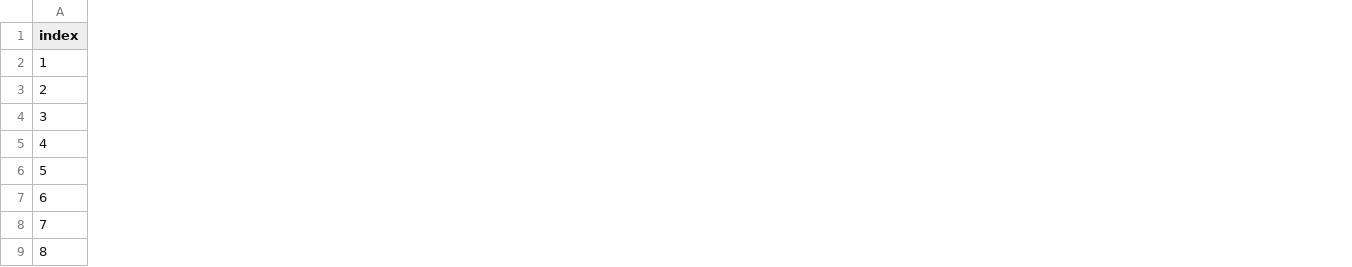
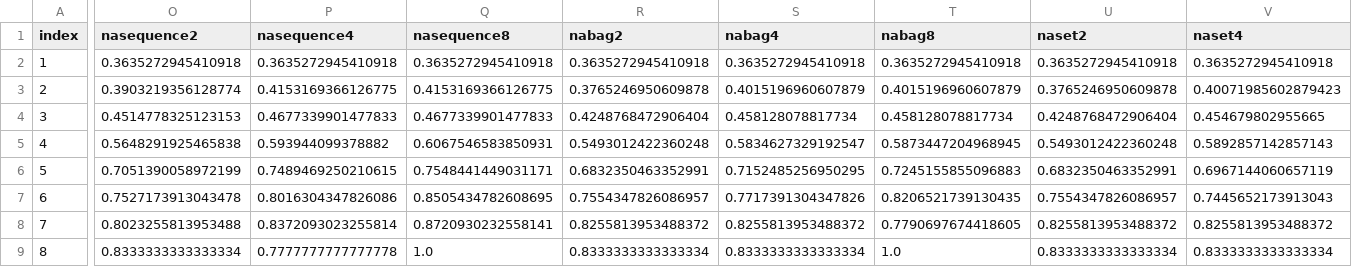
Before and after one commit to davidgeorgi/thesis, a CSV file: thesis/data/prefix_werk.csv, drawn as a sheet; only a part is shown, gaps mark what is left out; the diff covers the shown part only; the diff names each change by its address in the sheet, - before the commit and + after, or states it on an @@ line.

Commit message:
Added new data from ts appraoch

```diff
--- a/thesis/data/prefix_werk.csv
+++ b/thesis/data/prefix_werk.csv
+column O (nasequence2), rows 2-9: 0.3635272945410918 | 0.3903219356128774 | 0.4514778325123153 | 0.5648291925465838 | 0.7051390058972199 | 0.7527173913043478 | 0.8023255813953488 | 0.8333333333333334
+column P (nasequence4), rows 2-9: 0.3635272945410918 | 0.4153169366126775 | 0.4677339901477833 | 0.593944099378882 | 0.7489469250210615 | 0.8016304347826086 | 0.8372093023255814 | 0.7777777777777778
+column Q (nasequence8), rows 2-9: 0.3635272945410918 | 0.4153169366126775 | 0.4677339901477833 | 0.6067546583850931 | 0.7548441449031171 | 0.8505434782608695 | 0.8720930232558141 | 1.0
+column R (nabag2), rows 2-9: 0.3635272945410918 | 0.3765246950609878 | 0.4248768472906404 | 0.5493012422360248 | 0.6832350463352991 | 0.7554347826086957 | 0.8255813953488372 | 0.8333333333333334
+column S (nabag4), rows 2-9: 0.3635272945410918 | 0.4015196960607879 | 0.458128078817734 | 0.5834627329192547 | 0.7152485256950295 | 0.7717391304347826 | 0.8255813953488372 | 0.8333333333333334
+column T (nabag8), rows 2-9: 0.3635272945410918 | 0.4015196960607879 | 0.458128078817734 | 0.5873447204968945 | 0.7245155855096883 | 0.8206521739130435 | 0.7790697674418605 | 1.0
+column U (naset2), rows 2-9: 0.3635272945410918 | 0.3765246950609878 | 0.4248768472906404 | 0.5493012422360248 | 0.6832350463352991 | 0.7554347826086957 | 0.8255813953488372 | 0.8333333333333334
+column V (naset4), rows 2-9: 0.3635272945410918 | 0.40071985602879423 | 0.454679802955665 | 0.5892857142857143 | 0.6967144060657119 | 0.7445652173913043 | 0.8255813953488372 | 0.8333333333333334
```
Also changed, not shown: 28 added columns and 4 edited cells elsewhere in this file, thesis/data/next_event_all.csv, thesis/data/outcome_cycle_time_all.csv, 5 other files.
